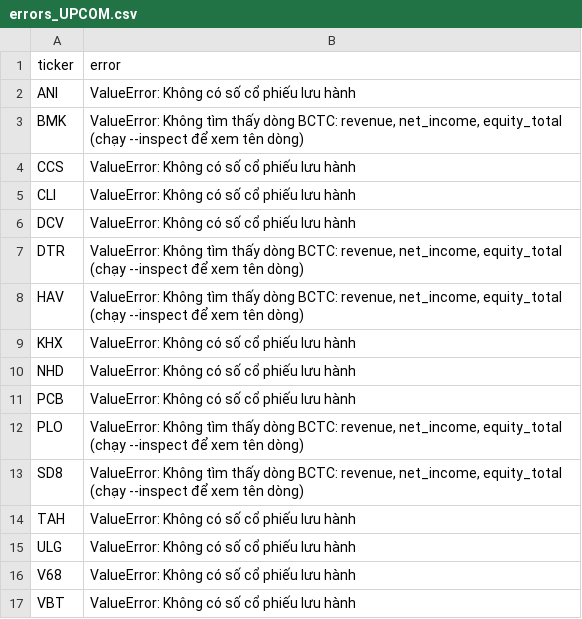
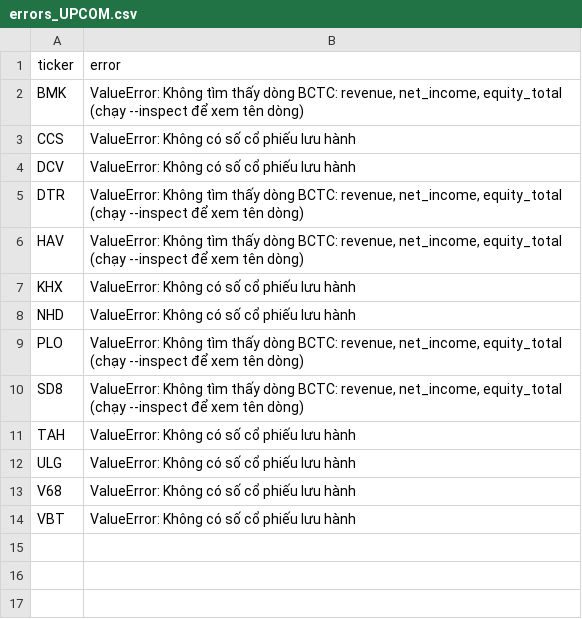
Before and after one commit to vantri12897/rule1-vn, a CSV file: diag/errors_UPCOM.csv, drawn as a sheet; the diff names each change by its address in the sheet, - before the commit and + after, or states it on an @@ line.

```diff
--- a/diag/errors_UPCOM.csv
+++ b/diag/errors_UPCOM.csv
-row 2: ANI | ValueError: Không có số cổ phiếu lưu hành
-row 5: CLI | ValueError: Không có số cổ phiếu lưu hành
-row 11: PCB | ValueError: Không có số cổ phiếu lưu hành
```
Also changed, not shown: 4 other files.
